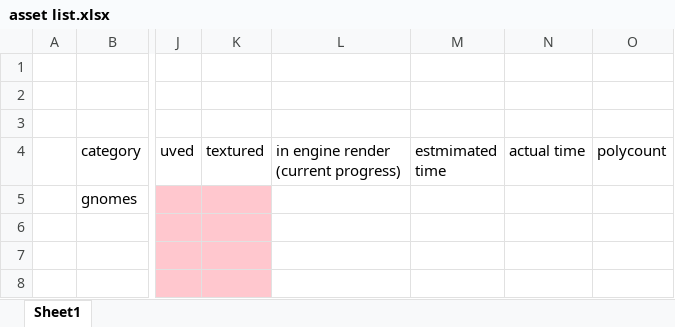
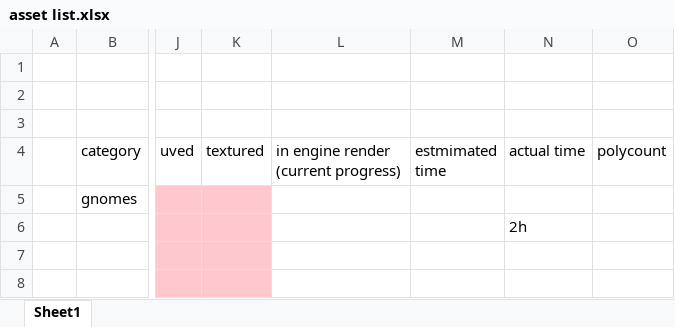
Before and after one commit to jjarhead24/Gnomes-on-the-roam, an Excel workbook: asset list.xlsx, sheet Sheet1, drawn as a sheet; only a part is shown, gaps mark what is left out; values as stored, in another font and other column widths than the file's, no borders; the diff names each change by its address in the sheet, - before the commit and + after, or states it on an @@ line.

Commit message:
gnome making time
started making the model for my gnome

```diff
--- a/asset list.xlsx (sheet Sheet1)
+++ b/asset list.xlsx (sheet Sheet1)
-N6 (actual time): (empty)
+N6 (actual time): 2h
```
Also changed, not shown: 13 other files.
